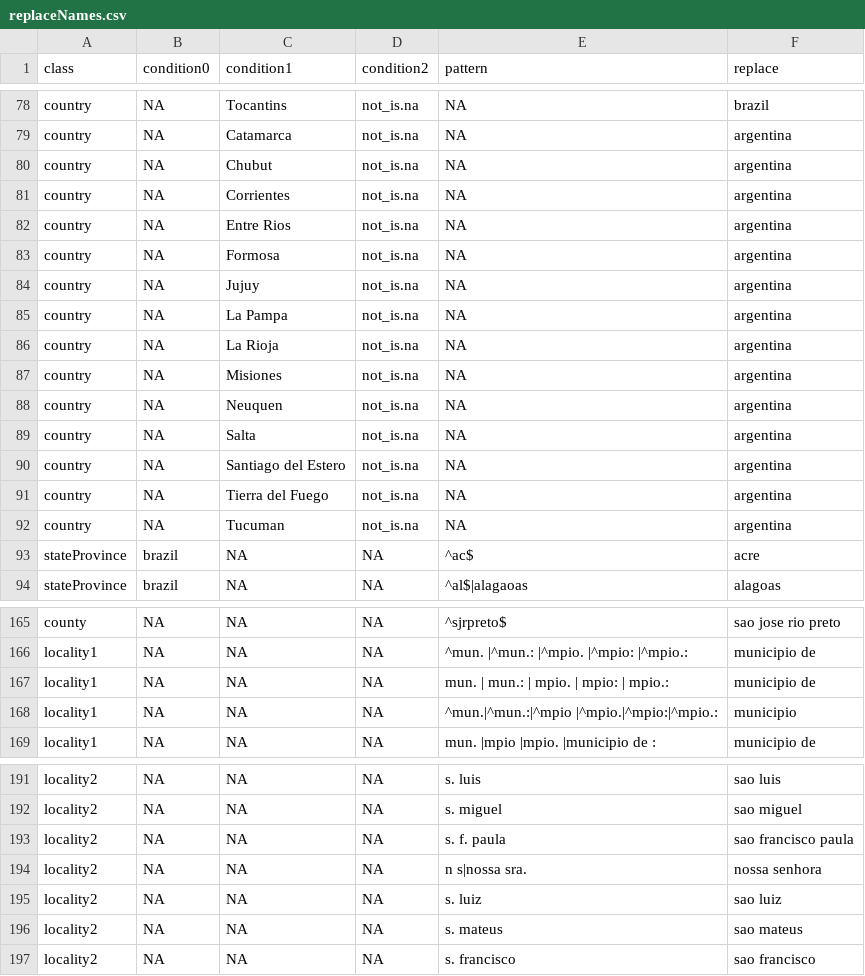
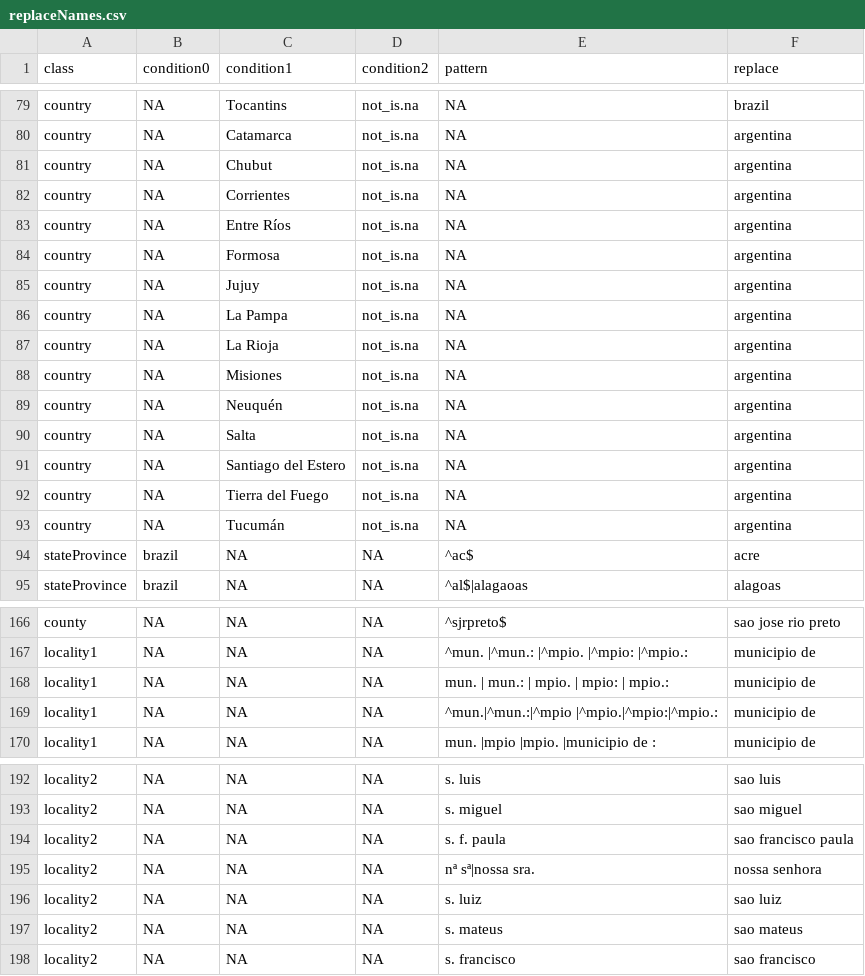
Before and after one commit to LimaRAF/plantR, a CSV file: data-raw/dictionaries/replaceNames.csv, drawn as a sheet; only a part is shown, gaps mark what is left out; the diff covers the shown part only.

```diff
--- a/data-raw/dictionaries/replaceNames.csv
+++ b/data-raw/dictionaries/replaceNames.csv
@@ -81,3 +82,3 @@ country,NA,Chubut,not_is.na,NA,argentina
 country,NA,Corrientes,not_is.na,NA,argentina
-country,NA,Entre Rios,not_is.na,NA,argentina
+country,NA,Entre Ríos,not_is.na,NA,argentina
 country,NA,Formosa,not_is.na,NA,argentina
@@ -87,3 +88,3 @@ country,NA,La Rioja,not_is.na,NA,argentina
 country,NA,Misiones,not_is.na,NA,argentina
-country,NA,Neuquen,not_is.na,NA,argentina
+country,NA,Neuquén,not_is.na,NA,argentina
 country,NA,Salta,not_is.na,NA,argentina
@@ -91,3 +92,3 @@ country,NA,Santiago del Estero,not_is.na,NA,argentina
 country,NA,Tierra del Fuego,not_is.na,NA,argentina
-country,NA,Tucuman,not_is.na,NA,argentina
+country,NA,Tucumán,not_is.na,NA,argentina
 stateProvince,brazil,NA,NA,^ac$,acre
@@ -167,3 +168,3 @@ locality1,NA,NA,NA,^mun. |^mun.: |^mpio. |^mpio: |^mpio.:,municipio de
 locality1,NA,NA,NA,mun. | mun.: | mpio. | mpio: | mpio.:,municipio de
-locality1,NA,NA,NA,^mun.|^mun.:|^mpio |^mpio.|^mpio:|^mpio.:,municipio
+locality1,NA,NA,NA,^mun.|^mun.:|^mpio |^mpio.|^mpio:|^mpio.:,municipio de
 locality1,NA,NA,NA,mun. |mpio |mpio. |municipio de :,municipio de
@@ -193,3 +194,3 @@ locality2,NA,NA,NA,s. miguel,sao miguel
 locality2,NA,NA,NA,s. f. paula,sao francisco paula
-locality2,NA,NA,NA,n s|nossa sra.,nossa senhora
+locality2,NA,NA,NA,nª sª|nossa sra.,nossa senhora
 locality2,NA,NA,NA,s. luiz,sao luiz
```
Also changed, not shown: 1 added row and 10 edited cells elsewhere in this file, data-raw/dictionaries/collectionCodes.csv, 5 other files.
